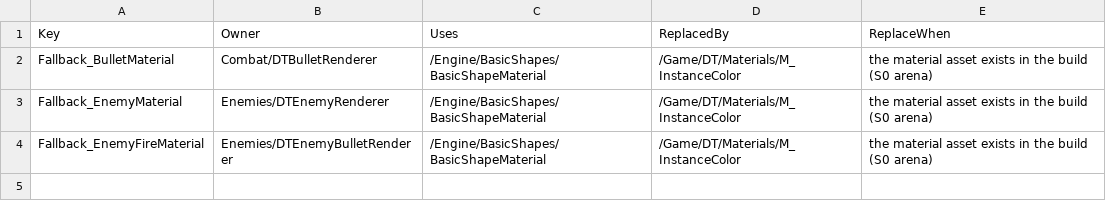
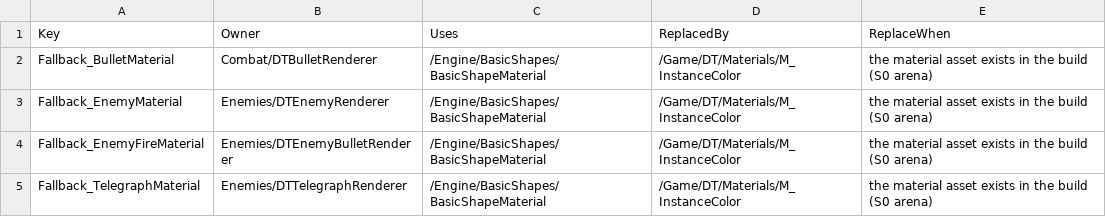
Before and after one commit to AaronJin0323/RogueGame, a CSV file: Docs/09_Catalog/fallbacks.csv, drawn as a sheet.

```diff
--- a/Docs/09_Catalog/fallbacks.csv
+++ b/Docs/09_Catalog/fallbacks.csv
@@ -4 +4,2 @@ Fallback_EnemyMaterial,Enemies/DTEnemyRenderer,/Engine/BasicShapes/BasicShapeMat
 Fallback_EnemyFireMaterial,Enemies/DTEnemyBulletRenderer,/Engine/BasicShapes/BasicShapeMaterial,/Game/DT/Materials/M_InstanceColor,the material asset exists in the build (S0 arena)
+Fallback_TelegraphMaterial,Enemies/DTTelegraphRenderer,/Engine/BasicShapes/BasicShapeMaterial,/Game/DT/Materials/M_InstanceColor,the material asset exists in the build (S0 arena)
```
Also changed, not shown: Docs/number_change_log.csv, 10 other files.
